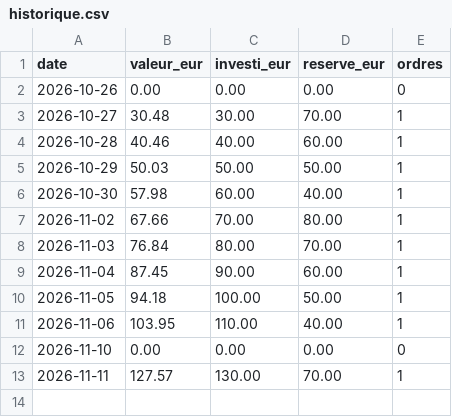
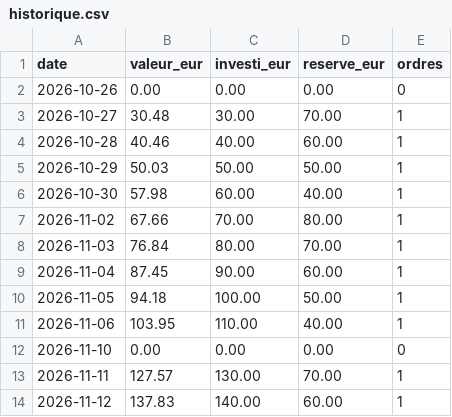
Before and after one commit to KarlFerdinand/bitpanda-pilote, a CSV file: journal/paper/historique.csv, drawn as a sheet; the diff names each change by its address in the sheet, - before the commit and + after, or states it on an @@ line.

```diff
--- a/journal/paper/historique.csv
+++ b/journal/paper/historique.csv
+row 14: 2026-11-12 | 137.83 | 140.00 | 60.00 | 1
```
Also changed, not shown: journal/paper/operations.csv, 4 other files.
